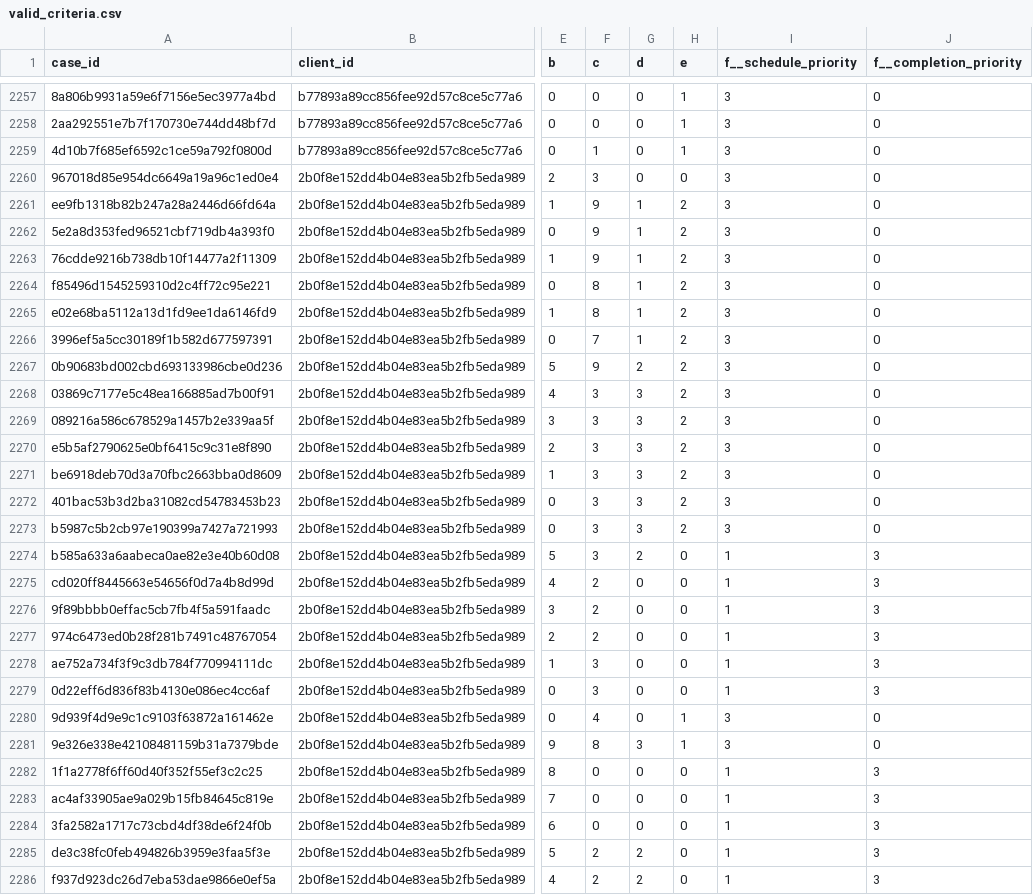
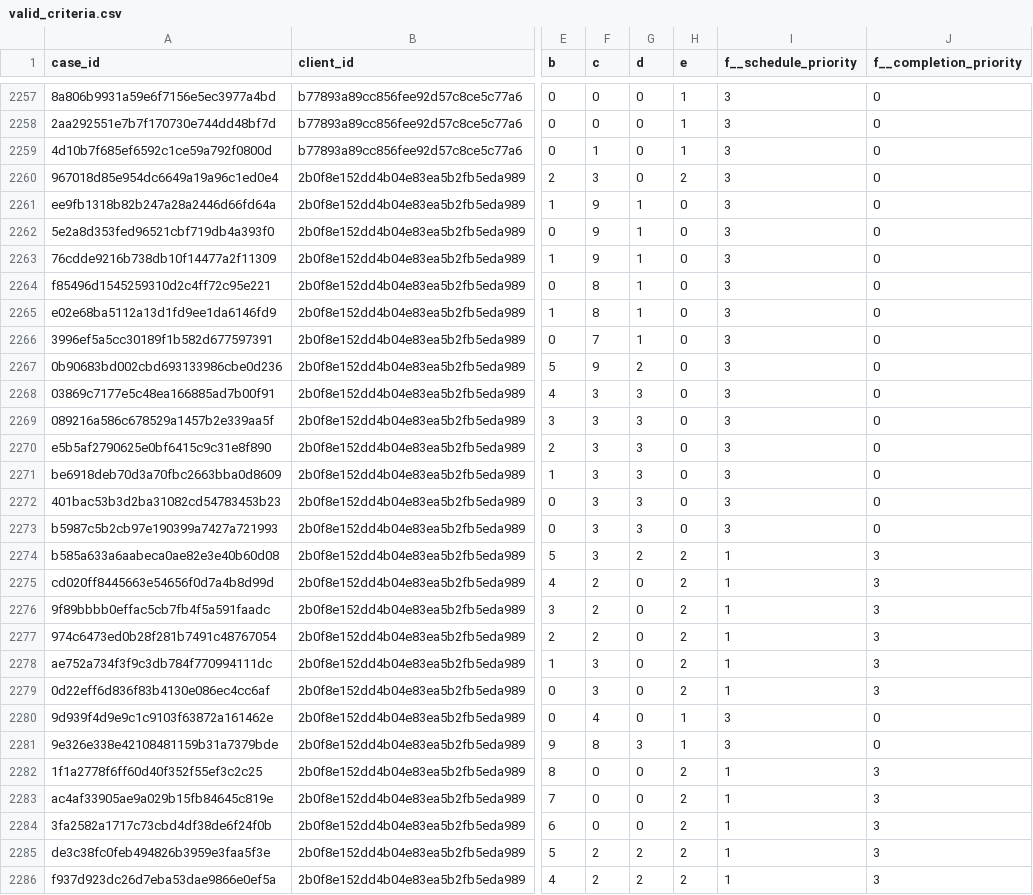
Before and after one commit to panjiyudasetya/thesis-data-converter, a CSV file: outputs/2023-10-06/valid_criteria.csv, drawn as a sheet; only a part is shown, gaps mark what is left out; the diff covers the shown part only; the diff names each change by its address in the sheet, - before the commit and + after, or states it on an @@ line.

```diff
--- a/outputs/2023-10-06/valid_criteria.csv
+++ b/outputs/2023-10-06/valid_criteria.csv
-H2260 (e): 0
+H2260 (e): 2
-H2261:H2273 (e): 2
+H2261:H2273 (e): 0
-H2274:H2279 (e): 0
+H2274:H2279 (e): 2
-H2282:H2286 (e): 0
+H2282:H2286 (e): 2
```
Also changed, not shown: 152 edited cells elsewhere in this file, outputs/2023-10-06/identified_valid_criteria.csv, 1 other file.
